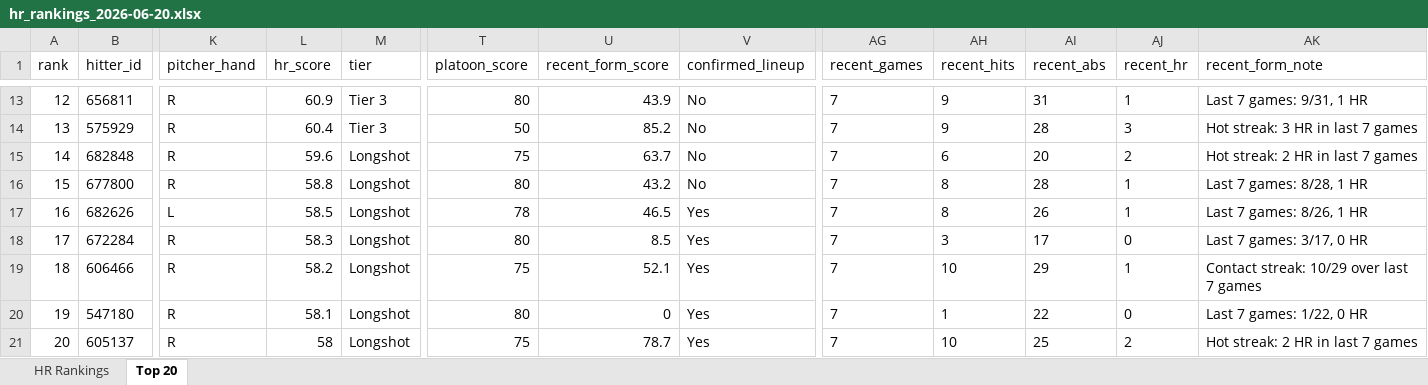
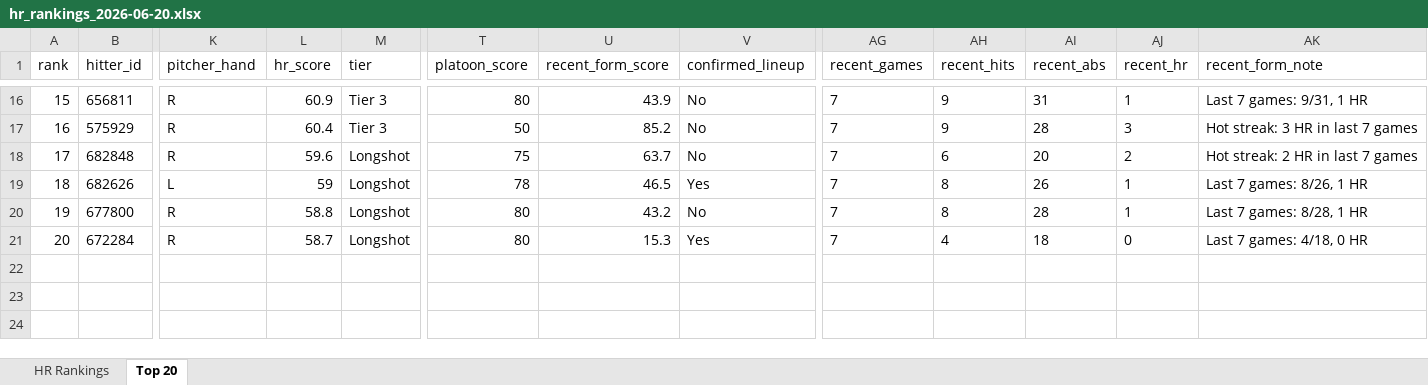
Before and after one commit to etbell28/hitter-tool, an Excel workbook: outputs/daily/hr_rankings_2026-06-20.xlsx, sheet Top 20, drawn as a sheet; only a part is shown, gaps mark what is left out; values as stored, in another font and other column widths than the file's, no borders; removed rows and columns are numbered as before the commit, all else as after; rows hold the shown columns only; the diff covers the shown part only; the diff names each change by its address in the sheet, - before the commit and + after, or states it on an @@ line.

```diff
--- a/outputs/daily/hr_rankings_2026-06-20.xlsx (sheet Top 20)
+++ b/outputs/daily/hr_rankings_2026-06-20.xlsx (sheet Top 20)
-A16 (rank): 12
+A16 (rank): 15
-A17 (rank): 13
+A17 (rank): 16
-A18 (rank): 14
+A18 (rank): 17
+row 19: 18 | 682626 | L | 59 | Longshot | 78 | 46.5 | Yes | 7 | 8 | 26 | 1 | Last 7 games: 8/26, 1 HR
-A20 (rank): 15
+A20 (rank): 19
-row 17: 16 | 682626 | L | 58.5 | Longshot | 78 | 46.5 | Yes | 7 | 8 | 26 | 1 | Last 7 games: 8/26, 1 HR
-A21 (rank): 17
+A21 (rank): 20
-L21 (hr_score): 58.3
+L21 (hr_score): 58.7
-U21 (recent_form_score): 8.5
+U21 (recent_form_score): 15.3
-AH21 (recent_hits): 3
+AH21 (recent_hits): 4
-AI21 (recent_abs): 17
+AI21 (recent_abs): 18
-AK21 (recent_form_note): Last 7 games: 3/17, 0 HR
+AK21 (recent_form_note): Last 7 games: 4/18, 0 HR
-row 19: 18 | 606466 | R | 58.2 | Longshot | 75 | 52.1 | Yes | 7 | 10 | 29 | 1 | Contact streak: 10/29 over last 7 games
-row 20: 19 | 547180 | R | 58.1 | Longshot | 80 | 0 | Yes | 7 | 1 | 22 | 0 | Last 7 games: 1/22, 0 HR
-row 21: 20 | 605137 | R | 58 | Longshot | 75 | 78.7 | Yes | 7 | 10 | 25 | 2 | Hot streak: 2 HR in last 7 games
```
Also changed, not shown: 4 added rows, 1 removed row and 27 edited cells elsewhere in this sheet, sheet HR Rankings, outputs/daily/hr_rankings_2026-06-20_full.xlsx, outputs/hr_rankings.xlsx, 9 other files.
